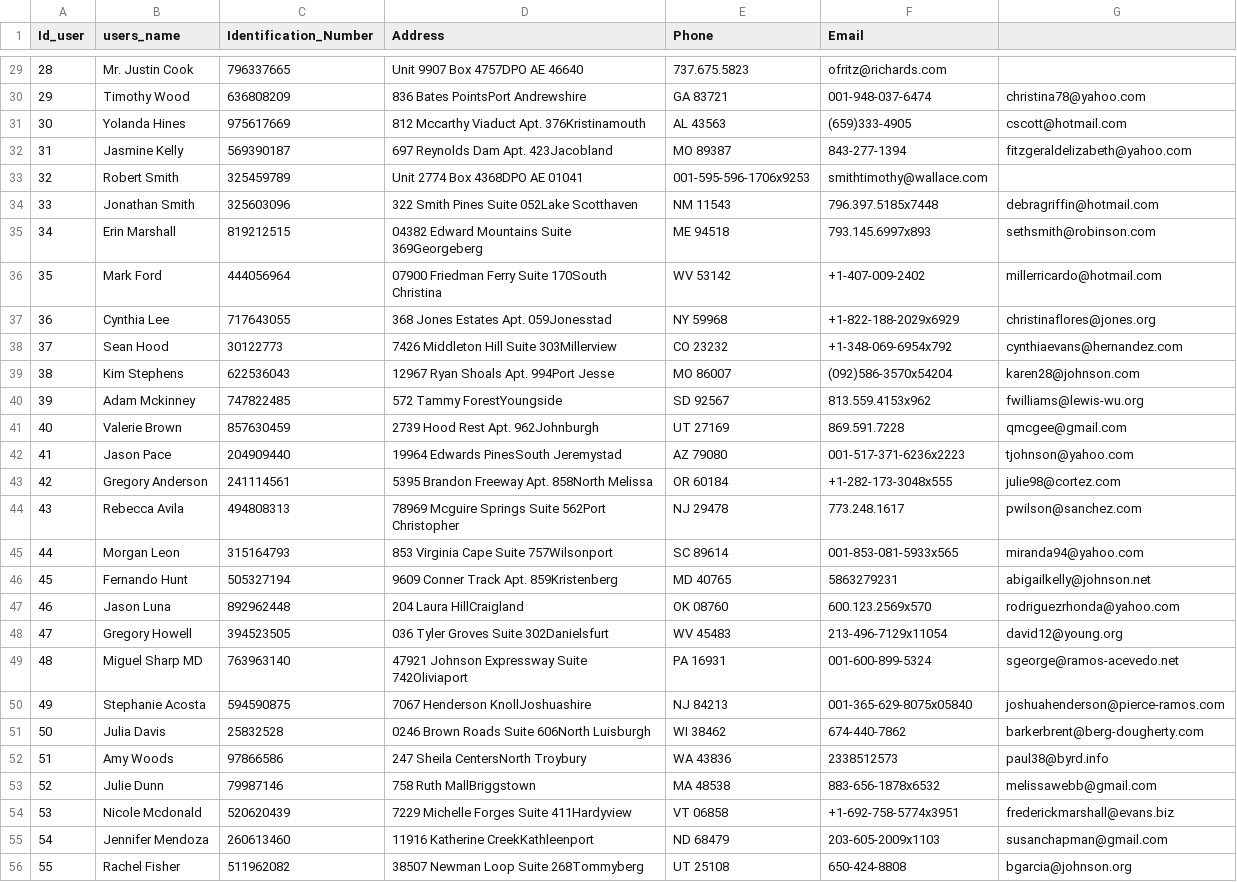
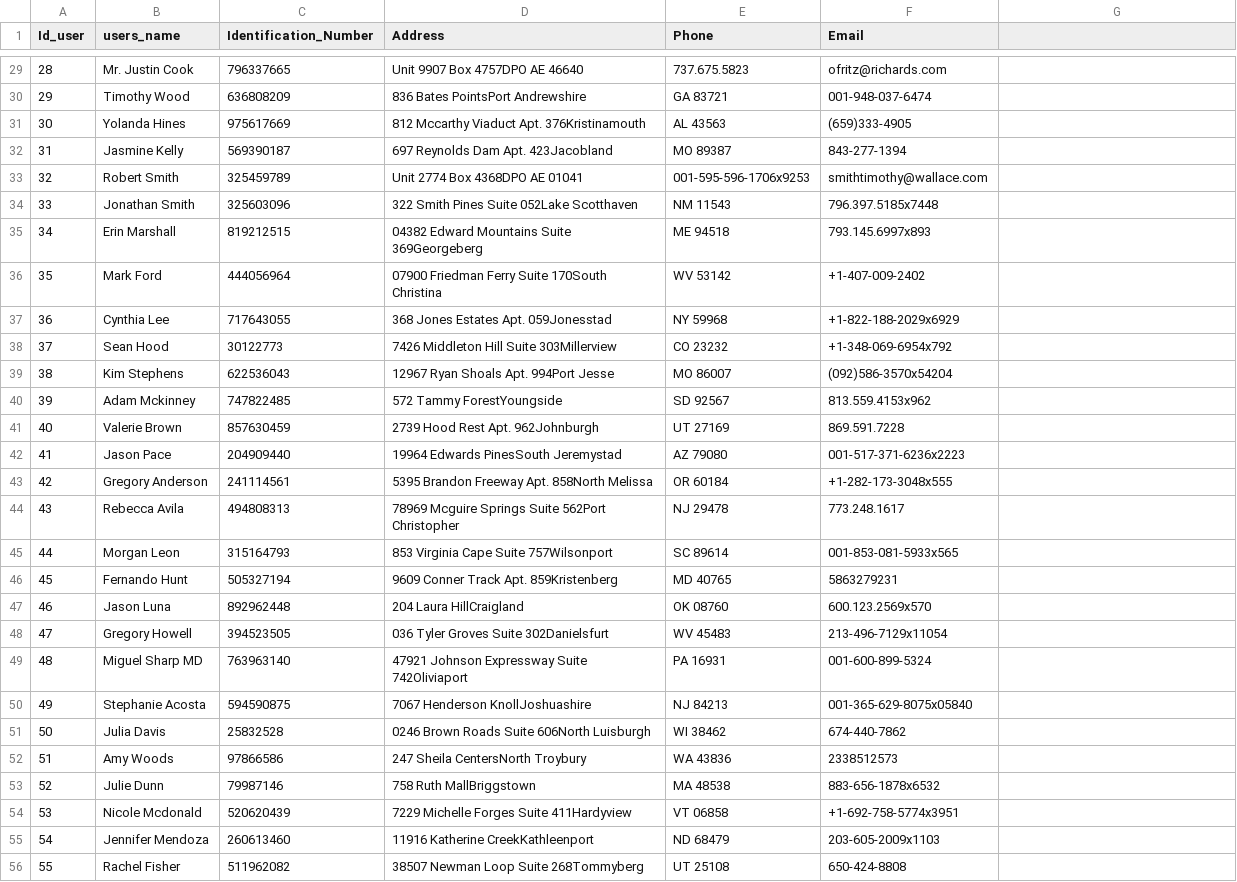
Before and after one commit to Reyleal360/prueba-de-desempe-o-Base-de-datos-, a CSV file: Prueba de desempeño/backend/upload/users.csv, drawn as a sheet; only a part is shown, gaps mark what is left out; the diff covers the shown part only.

```diff
--- a/Prueba de desempeño/backend/upload/users.csv
+++ b/Prueba de desempeño/backend/upload/users.csv
@@ -29,28 +29,28 @@ Id_user,users_name,Identification_Number,Address,Phone,Email
 28,Mr. Justin Cook,796337665,Unit 9907 Box 4757DPO AE 46640,737.675.5823,ofritz@richards.com
-29,Timothy Wood,636808209,836 Bates PointsPort Andrewshire, GA 83721,001-948-037-6474,christina78@yahoo.com
-30,Yolanda Hines,975617669,812 Mccarthy Viaduct Apt. 376Kristinamouth, AL 43563,(659)333-4905,cscott@hotmail.com
-31,Jasmine Kelly,569390187,697 Reynolds Dam Apt. 423Jacobland, MO 89387,843-277-1394,fitzgeraldelizabeth@yahoo.com
+29,Timothy Wood,636808209,836 Bates PointsPort Andrewshire, GA 83721,001-948-037-6474
+30,Yolanda Hines,975617669,812 Mccarthy Viaduct Apt. 376Kristinamouth, AL 43563,(659)333-4905
+31,Jasmine Kelly,569390187,697 Reynolds Dam Apt. 423Jacobland, MO 89387,843-277-1394
 32,Robert Smith,325459789,Unit 2774 Box 4368DPO AE 01041,001-595-596-1706x9253,smithtimothy@wallace.com
-33,Jonathan Smith,325603096,322 Smith Pines Suite 052Lake Scotthaven, NM 11543,796.397.5185x7448,debragriffin@hotmail.com
-34,Erin Marshall,819212515,04382 Edward Mountains Suite 369Georgeberg, ME 94518,793.145.6997x893,sethsmith@robinson.com
-35,Mark Ford,444056964,07900 Friedman Ferry Suite 170South Christina, WV 53142,+1-407-009-2402,millerricardo@hotmail.com
-36,Cynthia Lee,717643055,368 Jones Estates Apt. 059Jonesstad, NY 59968,+1-822-188-2029x6929,christinaflores@jones.org
-37,Sean Hood,30122773,7426 Middleton Hill Suite 303Millerview, CO 23232,+1-348-069-6954x792,cynthiaevans@hernandez.com
-38,Kim Stephens,622536043,12967 Ryan Shoals Apt. 994Port Jesse, MO 86007,(092)586-3570x54204,karen28@johnson.com
-39,Adam Mckinney,747822485,572 Tammy ForestYoungside, SD 92567,813.559.4153x962,fwilliams@lewis-wu.org
-40,Valerie Brown,857630459,2739 Hood Rest Apt. 962Johnburgh, UT 27169,869.591.7228,qmcgee@gmail.com
-41,Jason Pace,204909440,19964 Edwards PinesSouth Jeremystad, AZ 79080,001-517-371-6236x2223,tjohnson@yahoo.com
-42,Gregory Anderson,241114561,5395 Brandon Freeway Apt. 858North Melissa, OR 60184,+1-282-173-3048x555,julie98@cortez.com
-43,Rebecca Avila,494808313,78969 Mcguire Springs Suite 562Port Christopher, NJ 29478,773.248.1617,pwilson@sanchez.com
-44,Morgan Leon,315164793,853 Virginia Cape Suite 757Wilsonport, SC 89614,001-853-081-5933x565,miranda94@yahoo.com
-45,Fernando Hunt,505327194,9609 Conner Track Apt. 859Kristenberg, MD 40765,5863279231,abigailkelly@johnson.net
-46,Jason Luna,892962448,204 Laura HillCraigland, OK 08760,600.123.2569x570,rodriguezrhonda@yahoo.com
-47,Gregory Howell,394523505,036 Tyler Groves Suite 302Danielsfurt, WV 45483,213-496-7129x11054,david12@young.org
-48,Miguel Sharp MD,763963140,47921 Johnson Expressway Suite 742Oliviaport, PA 16931,001-600-899-5324,sgeorge@ramos-acevedo.net
-49,Stephanie Acosta,594590875,7067 Henderson KnollJoshuashire, NJ 84213,001-365-629-8075x05840,joshuahenderson@pierce-ramos.com
-50,Julia Davis,25832528,0246 Brown Roads Suite 606North Luisburgh, WI 38462,674-440-7862,barkerbrent@berg-dougherty.com
-51,Amy Woods,97866586,247 Sheila CentersNorth Troybury, WA 43836,2338512573,paul38@byrd.info
-52,Julie Dunn,79987146,758 Ruth MallBriggstown, MA 48538,883-656-1878x6532,melissawebb@gmail.com
-53,Nicole Mcdonald,520620439,7229 Michelle Forges Suite 411Hardyview, VT 06858,+1-692-758-5774x3951,frederickmarshall@evans.biz
-54,Jennifer Mendoza,260613460,11916 Katherine CreekKathleenport, ND 68479,203-605-2009x1103,susanchapman@gmail.com
-55,Rachel Fisher,511962082,38507 Newman Loop Suite 268Tommyberg, UT 25108,650-424-8808,bgarcia@johnson.org
+33,Jonathan Smith,325603096,322 Smith Pines Suite 052Lake Scotthaven, NM 11543,796.397.5185x7448
+34,Erin Marshall,819212515,04382 Edward Mountains Suite 369Georgeberg, ME 94518,793.145.6997x893
+35,Mark Ford,444056964,07900 Friedman Ferry Suite 170South Christina, WV 53142,+1-407-009-2402
+36,Cynthia Lee,717643055,368 Jones Estates Apt. 059Jonesstad, NY 59968,+1-822-188-2029x6929
+37,Sean Hood,30122773,7426 Middleton Hill Suite 303Millerview, CO 23232,+1-348-069-6954x792
+38,Kim Stephens,622536043,12967 Ryan Shoals Apt. 994Port Jesse, MO 86007,(092)586-3570x54204
+39,Adam Mckinney,747822485,572 Tammy ForestYoungside, SD 92567,813.559.4153x962
+40,Valerie Brown,857630459,2739 Hood Rest Apt. 962Johnburgh, UT 27169,869.591.7228
+41,Jason Pace,204909440,19964 Edwards PinesSouth Jeremystad, AZ 79080,001-517-371-6236x2223
+42,Gregory Anderson,241114561,5395 Brandon Freeway Apt. 858North Melissa, OR 60184,+1-282-173-3048x555
+43,Rebecca Avila,494808313,78969 Mcguire Springs Suite 562Port Christopher, NJ 29478,773.248.1617
+44,Morgan Leon,315164793,853 Virginia Cape Suite 757Wilsonport, SC 89614,001-853-081-5933x565
+45,Fernando Hunt,505327194,9609 Conner Track Apt. 859Kristenberg, MD 40765,5863279231
+46,Jason Luna,892962448,204 Laura HillCraigland, OK 08760,600.123.2569x570
+47,Gregory Howell,394523505,036 Tyler Groves Suite 302Danielsfurt, WV 45483,213-496-7129x11054
+48,Miguel Sharp MD,763963140,47921 Johnson Expressway Suite 742Oliviaport, PA 16931,001-600-899-5324
+49,Stephanie Acosta,594590875,7067 Henderson KnollJoshuashire, NJ 84213,001-365-629-8075x05840
+50,Julia Davis,25832528,0246 Brown Roads Suite 606North Luisburgh, WI 38462,674-440-7862
+51,Amy Woods,97866586,247 Sheila CentersNorth Troybury, WA 43836,2338512573
+52,Julie Dunn,79987146,758 Ruth MallBriggstown, MA 48538,883-656-1878x6532
+53,Nicole Mcdonald,520620439,7229 Michelle Forges Suite 411Hardyview, VT 06858,+1-692-758-5774x3951
+54,Jennifer Mendoza,260613460,11916 Katherine CreekKathleenport, ND 68479,203-605-2009x1103
+55,Rachel Fisher,511962082,38507 Newman Loop Suite 268Tommyberg, UT 25108,650-424-8808
```
Also changed, not shown: 64 edited cells elsewhere in this file, 2 other files.
